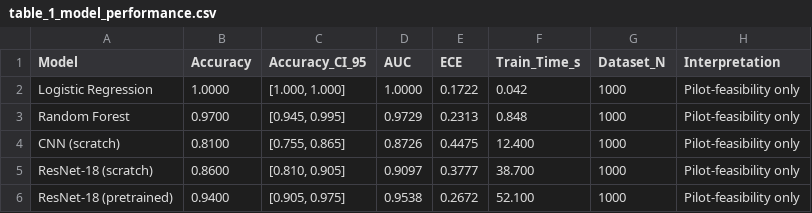
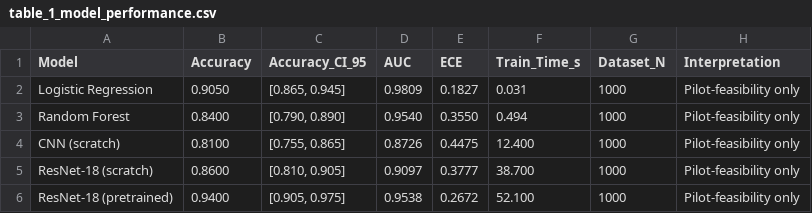
Before and after one commit to SID-6921/Microplastic_HCS_Pipeline, a CSV file: results/tables/table_1_model_performance.csv, drawn as a sheet.

```diff
--- a/results/tables/table_1_model_performance.csv
+++ b/results/tables/table_1_model_performance.csv
@@ -1,4 +1,4 @@
 Model,Accuracy,Accuracy_CI_95,AUC,ECE,Train_Time_s,Dataset_N,Interpretation
-Logistic Regression,1.0000,"[1.000, 1.000]",1.0000,0.1722,0.042,1000,Pilot-feasibility only
-Random Forest,0.9700,"[0.945, 0.995]",0.9729,0.2313,0.848,1000,Pilot-feasibility only
+Logistic Regression,0.9050,"[0.865, 0.945]",0.9809,0.1827,0.031,1000,Pilot-feasibility only
+Random Forest,0.8400,"[0.790, 0.890]",0.9540,0.3550,0.494,1000,Pilot-feasibility only
 CNN (scratch),0.8100,"[0.755, 0.865]",0.8726,0.4475,12.400,1000,Pilot-feasibility only
```
Also changed, not shown: results/tables/table_5_biological_validation.csv, results/tables/table_6_computational_cost.csv, 19 other files.
